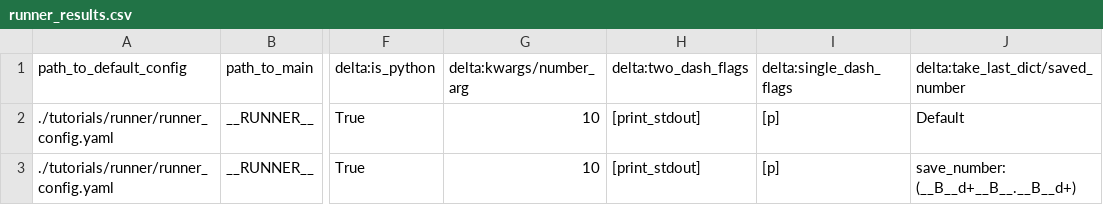
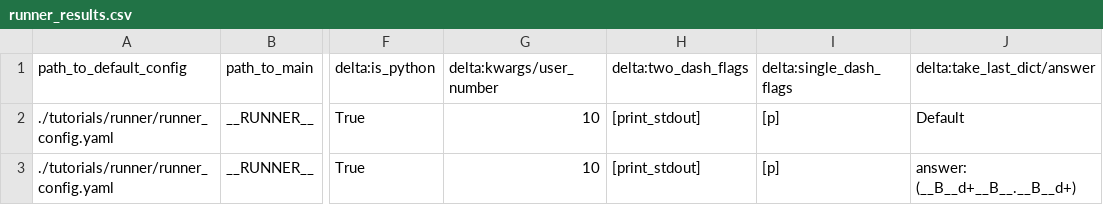
Before and after one commit to arubique/stnd, a CSV file: tutorials/runner/runner_results.csv, drawn as a sheet; only a part is shown, gaps mark what is left out; the diff names each change by its address in the sheet, - before the commit and + after, or states it on an @@ line.

Commit message:
Update runner_results.csv

```diff
--- a/tutorials/runner/runner_results.csv
+++ b/tutorials/runner/runner_results.csv
-G1: delta:kwargs/number_arg
+G1: delta:kwargs/user_number
-J1: delta:take_last_dict/saved_number
+J1: delta:take_last_dict/answer
-J3 (delta:take_last_dict/answer): save_number: (__B__d+__B__.__B__d+)
+J3 (delta:take_last_dict/answer): answer: (__B__d+__B__.__B__d+)
```
